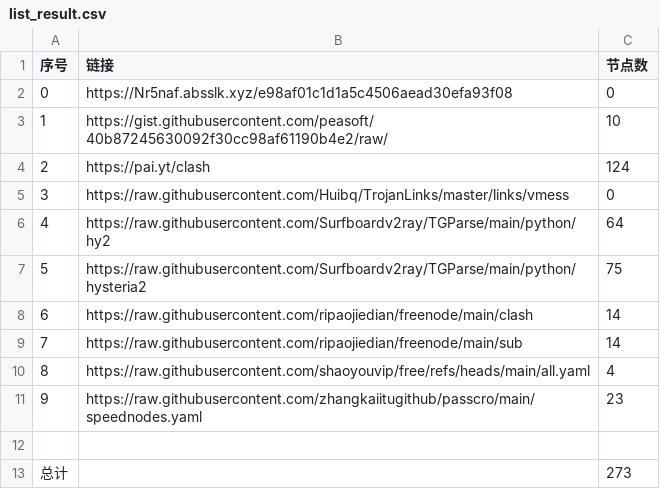
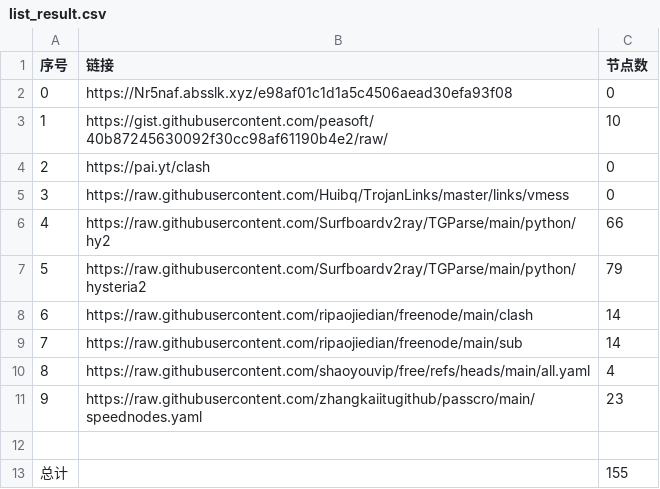
Before and after one commit to kelvinzhu120/NoMoreWalls, a CSV file: list_result.csv, drawn as a sheet.

```diff
--- a/list_result.csv
+++ b/list_result.csv
@@ -3,6 +3,6 @@
 1,https://gist.githubusercontent.com/peasoft/40b87245630092f30cc98af61190b4e2/raw/,10
-2,https://pai.yt/clash,124
+2,https://pai.yt/clash,0
 3,https://raw.githubusercontent.com/Huibq/TrojanLinks/master/links/vmess,0
-4,https://raw.githubusercontent.com/Surfboardv2ray/TGParse/main/python/hy2,64
-5,https://raw.githubusercontent.com/Surfboardv2ray/TGParse/main/python/hysteria2,75
+4,https://raw.githubusercontent.com/Surfboardv2ray/TGParse/main/python/hy2,66
+5,https://raw.githubusercontent.com/Surfboardv2ray/TGParse/main/python/hysteria2,79
 6,https://raw.githubusercontent.com/ripaojiedian/freenode/main/clash,14
@@ -12,2 +12,2 @@
 
-总计,,273
+总计,,155
```
Also changed, not shown: 25 other files.
